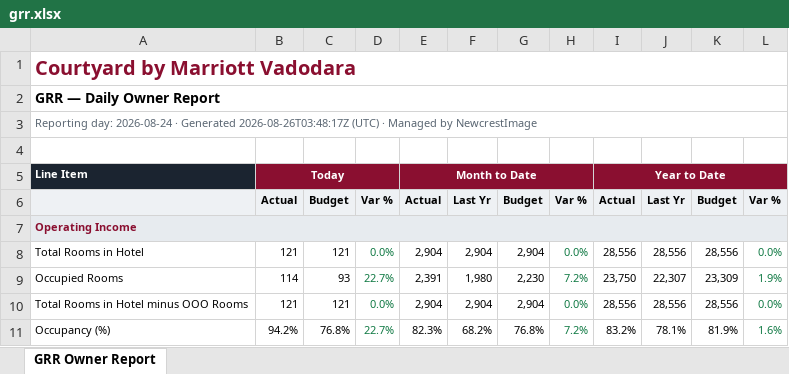
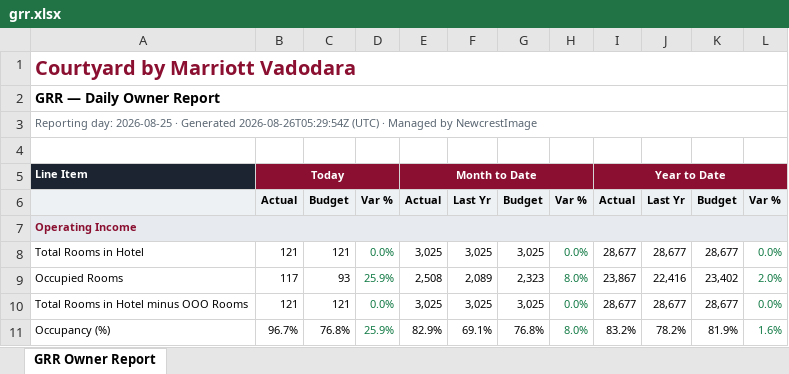
Before and after one commit to bhaudiu/courtyardvadodara-automation, an Excel workbook: grr.xlsx, sheet GRR Owner Report, drawn as a sheet; only a part is shown; values as stored, in another font and other column widths than the file's, no borders; the diff covers the shown part only; the diff names each change by its address in the sheet, - before the commit and + after, or states it on an @@ line.

```diff
--- a/grr.xlsx (sheet GRR Owner Report)
+++ b/grr.xlsx (sheet GRR Owner Report)
-A3: Reporting day: 2026-08-24 · Generated 2026-08-26T03:48:17Z (UTC) ·…
+A3: Reporting day: 2026-08-25 · Generated 2026-08-26T05:29:54Z (UTC) ·…
-E8: 2,904
+E8: 3,025
-F8: 2,904
+F8: 3,025
-G8: 2,904
+G8: 3,025
-I8: 28,556
+I8: 28,677
-J8: 28,556
+J8: 28,677
-K8: 28,556
+K8: 28,677
-B9: 114
+B9: 117
-D9: 22.7%
+D9: 25.9%
-E9: 2,391
+E9: 2,508
-F9: 1,980
+F9: 2,089
-G9: 2,230
+G9: 2,323
-H9: 7.2%
+H9: 8.0%
-I9: 23,750
+I9: 23,867
-J9: 22,307
+J9: 22,416
-K9: 23,309
+K9: 23,402
-L9: 1.9%
+L9: 2.0%
-E10: 2,904
+E10: 3,025
-F10: 2,904
+F10: 3,025
-G10: 2,904
+G10: 3,025
-I10: 28,556
+I10: 28,677
-J10: 28,556
+J10: 28,677
-K10: 28,556
+K10: 28,677
-B11: 94.2%
+B11: 96.7%
-D11: 22.7%
+D11: 25.9%
-E11: 82.3%
+E11: 82.9%
-F11: 68.2%
+F11: 69.1%
-H11: 7.2%
+H11: 8.0%
-J11: 78.1%
+J11: 78.2%
```
Also changed, not shown: 344 edited cells and cell formats elsewhere in this sheet, 2 other files.
